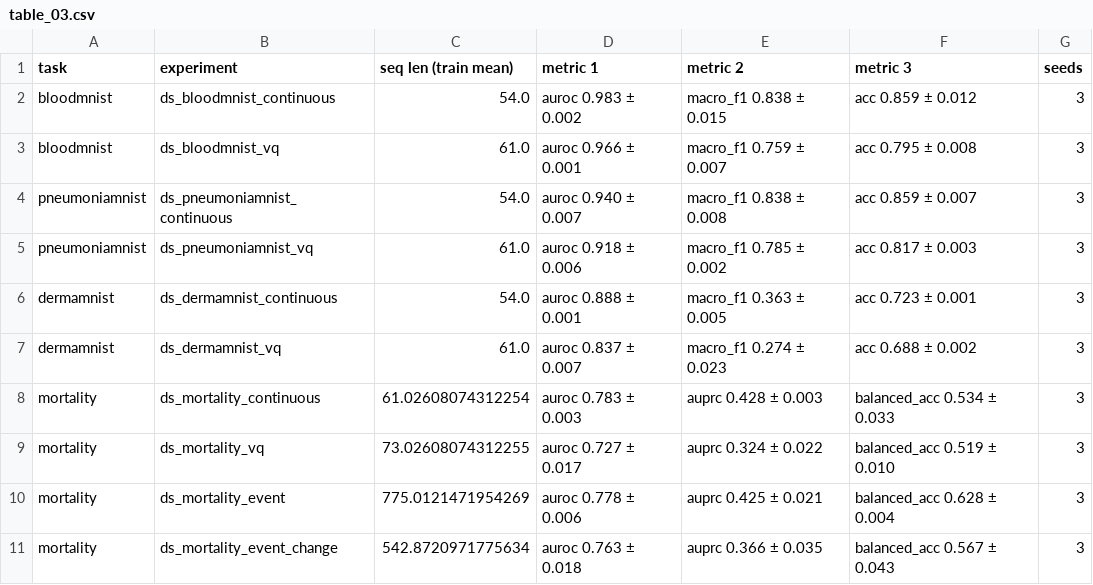
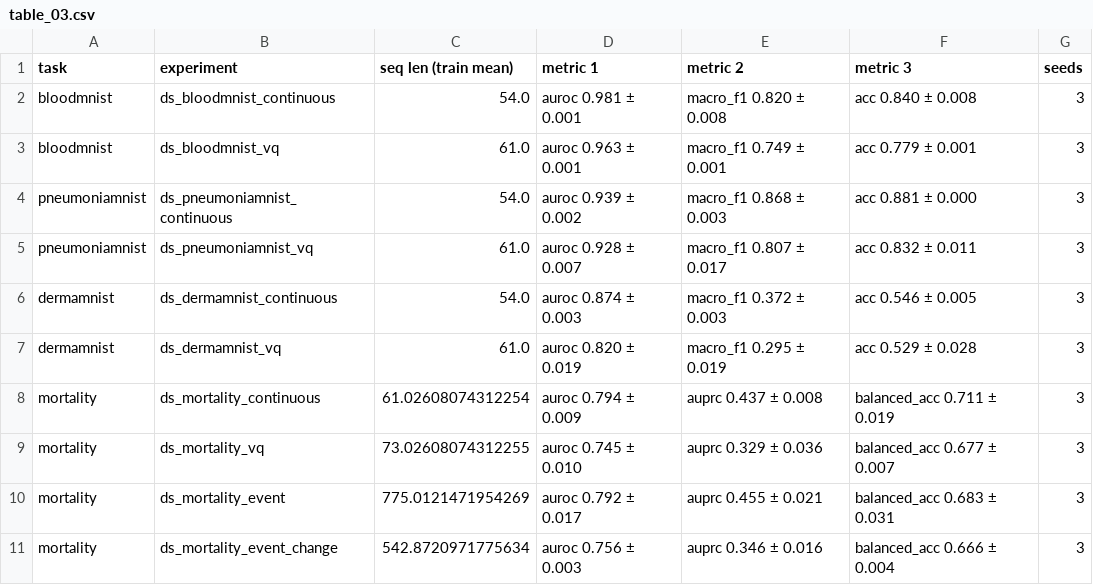
Before and after one commit to REDOANUZZAMAN/medtok, a CSV file: reports/tables/table_03.csv, drawn as a sheet; only a part is shown; the diff covers the shown part only.

```diff
--- a/reports/tables/table_03.csv
+++ b/reports/tables/table_03.csv
@@ -1,11 +1,11 @@
 task,experiment,seq len (train mean),metric 1,metric 2,metric 3,seeds
-bloodmnist,ds_bloodmnist_continuous,54.0,auroc 0.983 ± 0.002,macro_f1 0.838 ± 0.015,acc 0.859 ± 0.012,3
-bloodmnist,ds_bloodmnist_vq,61.0,auroc 0.966 ± 0.001,macro_f1 0.759 ± 0.007,acc 0.795 ± 0.008,3
-pneumoniamnist,ds_pneumoniamnist_continuous,54.0,auroc 0.940 ± 0.007,macro_f1 0.838 ± 0.008,acc 0.859 ± 0.007,3
-pneumoniamnist,ds_pneumoniamnist_vq,61.0,auroc 0.918 ± 0.006,macro_f1 0.785 ± 0.002,acc 0.817 ± 0.003,3
-dermamnist,ds_dermamnist_continuous,54.0,auroc 0.888 ± 0.001,macro_f1 0.363 ± 0.005,acc 0.723 ± 0.001,3
-dermamnist,ds_dermamnist_vq,61.0,auroc 0.837 ± 0.007,macro_f1 0.274 ± 0.023,acc 0.688 ± 0.002,3
-mortality,ds_mortality_continuous,61.02608074312254,auroc 0.783 ± 0.003,auprc 0.428 ± 0.003,balanced_acc 0.534 ± 0.033,3
-mortality,ds_mortality_vq,73.02608074312255,auroc 0.727 ± 0.017,auprc 0.324 ± 0.022,balanced_acc 0.519 ± 0.010,3
-mortality,ds_mortality_event,775.0121471954269,auroc 0.778 ± 0.006,auprc 0.425 ± 0.021,balanced_acc 0.628 ± 0.004,3
-mortality,ds_mortality_event_change,542.8720971775634,auroc 0.763 ± 0.018,auprc 0.366 ± 0.035,balanced_acc 0.567 ± 0.043,3
+bloodmnist,ds_bloodmnist_continuous,54.0,auroc 0.981 ± 0.001,macro_f1 0.820 ± 0.008,acc 0.840 ± 0.008,3
+bloodmnist,ds_bloodmnist_vq,61.0,auroc 0.963 ± 0.001,macro_f1 0.749 ± 0.001,acc 0.779 ± 0.001,3
+pneumoniamnist,ds_pneumoniamnist_continuous,54.0,auroc 0.939 ± 0.002,macro_f1 0.868 ± 0.003,acc 0.881 ± 0.000,3
+pneumoniamnist,ds_pneumoniamnist_vq,61.0,auroc 0.928 ± 0.007,macro_f1 0.807 ± 0.017,acc 0.832 ± 0.011,3
+dermamnist,ds_dermamnist_continuous,54.0,auroc 0.874 ± 0.003,macro_f1 0.372 ± 0.003,acc 0.546 ± 0.005,3
+dermamnist,ds_dermamnist_vq,61.0,auroc 0.820 ± 0.019,macro_f1 0.295 ± 0.019,acc 0.529 ± 0.028,3
+mortality,ds_mortality_continuous,61.02608074312254,auroc 0.794 ± 0.009,auprc 0.437 ± 0.008,balanced_acc 0.711 ± 0.019,3
+mortality,ds_mortality_vq,73.02608074312255,auroc 0.745 ± 0.010,auprc 0.329 ± 0.036,balanced_acc 0.677 ± 0.007,3
+mortality,ds_mortality_event,775.0121471954269,auroc 0.792 ± 0.017,auprc 0.455 ± 0.021,balanced_acc 0.683 ± 0.031,3
+mortality,ds_mortality_event_change,542.8720971775634,auroc 0.756 ± 0.003,auprc 0.346 ± 0.016,balanced_acc 0.666 ± 0.004,3
```
Also changed, not shown: 15 edited cells elsewhere in this file, 15 other files.
